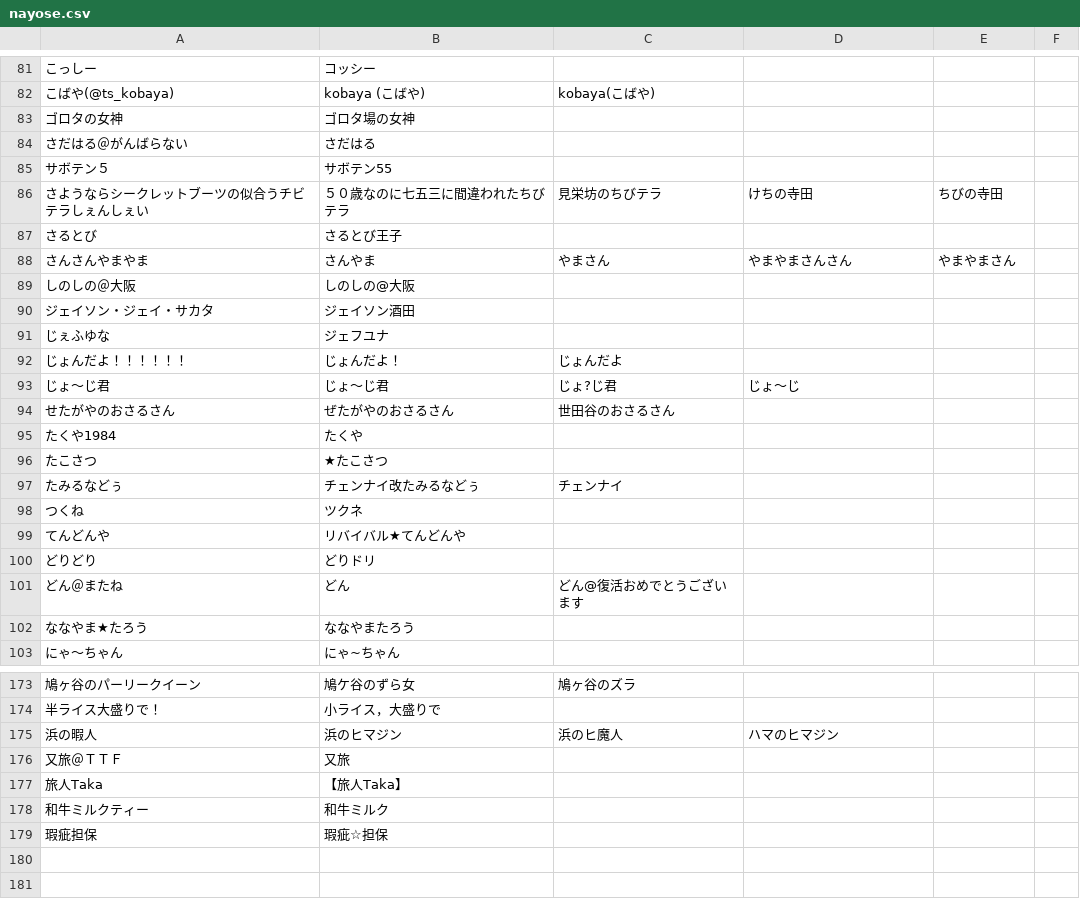
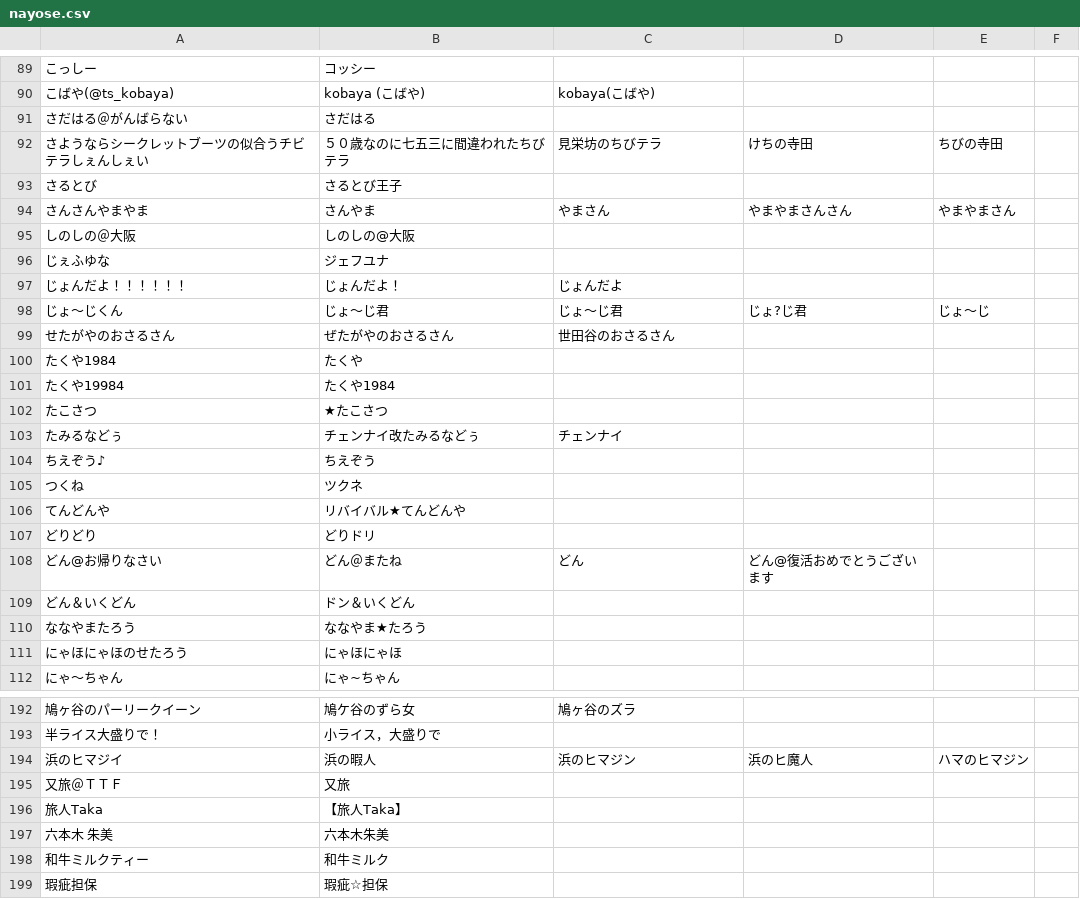
Before and after one commit to uni-maru/kokodoko_scoresheet, a CSV file: nayose.csv, drawn as a sheet; only a part is shown, gaps mark what is left out; removed rows and columns are numbered as before the commit, all else as after; the diff covers the shown part only; the diff names each change by its address in the sheet, - before the commit and + after, or states it on an @@ line.

```diff
--- a/nayose.csv
+++ b/nayose.csv
@@ row 83 moved to row 149: ゴロタの女神 @@
@@ row 85 moved to row 152: サボテン５ @@
@@ row 90 moved to row 153: ジェイソン・ジェイ・サカタ @@
-row 93: じょ～じ君 | じょ〜じ君 | じょ?じ君 | じょ〜じ
+row 98: じょ～じくん | じょ～じ君 | じょ〜じ君 | じょ?じ君 | じょ〜じ
+row 101: たくや19984 | たくや1984
+row 104: ちえぞう♪ | ちえぞう
-row 101: どん＠またね | どん | どん@復活おめでとうございます
+row 108: どん@お帰りなさい | どん＠またね | どん | どん@復活おめでとうございます
+row 109: どん＆いくどん | ドン＆いくどん
-A110: ななやま★たろう
+A110: ななやまたろう
-B110: ななやまたろう
+B110: ななやま★たろう
+row 111: にゃほにゃほのせたろう | にゃほにゃほ
-row 175: 浜の暇人 | 浜のヒマジン | 浜のヒ魔人 | ハマのヒマジン
+row 194: 浜のヒマジイ | 浜の暇人 | 浜のヒマジン | 浜のヒ魔人 | ハマのヒマジン
+row 197: 六本木 朱美 | 六本木朱美
```
Also changed, not shown: 26 added rows, 11 removed rows, 14 moved rows and 6 edited cells elsewhere in this file, 2 other files.
